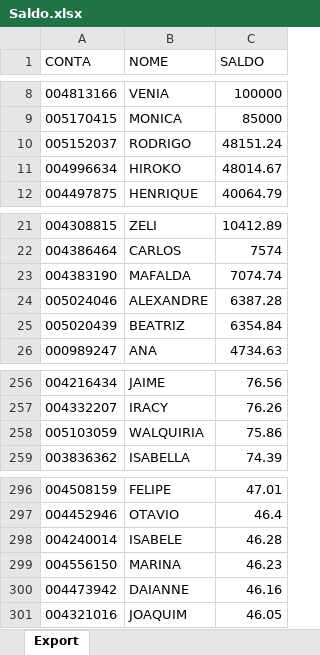
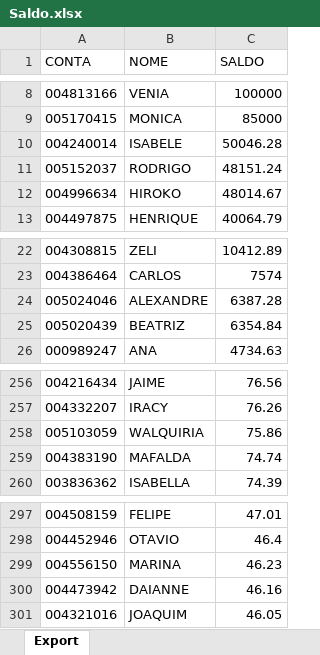
Before and after one commit to lauroteles/Mesa_de_opera-es, an Excel workbook: Saldo.xlsx, sheet Export, drawn as a sheet; only a part is shown, gaps mark what is left out; values as stored, in another font and other column widths than the file's, no borders; removed rows and columns are numbered as before the commit, all else as after; the diff names each change by its address in the sheet, - before the commit and + after, or states it on an @@ line.

Commit message:
Add files via upload

```diff
--- a/Saldo.xlsx (sheet Export)
+++ b/Saldo.xlsx (sheet Export)
+row 10: 004240014 | ISABELE | 50046.28
-row 23: 004383190 | MAFALDA | 7074.74
+row 259: 004383190 | MAFALDA | 74.74
-row 298: 004240014 | ISABELE | 46.28
```
